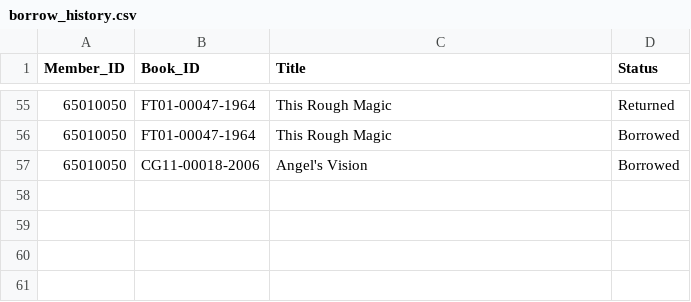
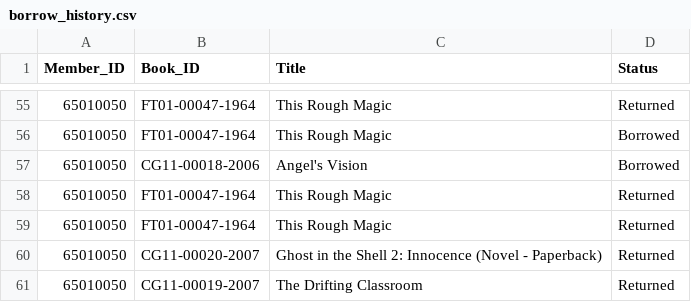
Before and after one commit to Phenwatsa/File_Code_Project_CPE112, a CSV file: DATA/borrow_history.csv, drawn as a sheet; only a part is shown, gaps mark what is left out; the diff names each change by its address in the sheet, - before the commit and + after, or states it on an @@ line.

```diff
--- a/DATA/borrow_history.csv
+++ b/DATA/borrow_history.csv
+row 58: 65010050 | FT01-00047-1964 | This Rough Magic | Returned
+row 59: 65010050 | FT01-00047-1964 | This Rough Magic | Returned
+row 60: 65010050 | CG11-00020-2007 | Ghost in the Shell 2: Innocence (Novel - Paperback) | Returned
+row 61: 65010050 | CG11-00019-2007 | The Drifting Classroom | Returned
```
Also changed, not shown: DATA/Book-ID.csv, DATA/Borrowing_Queue.csv, 6 other files.
